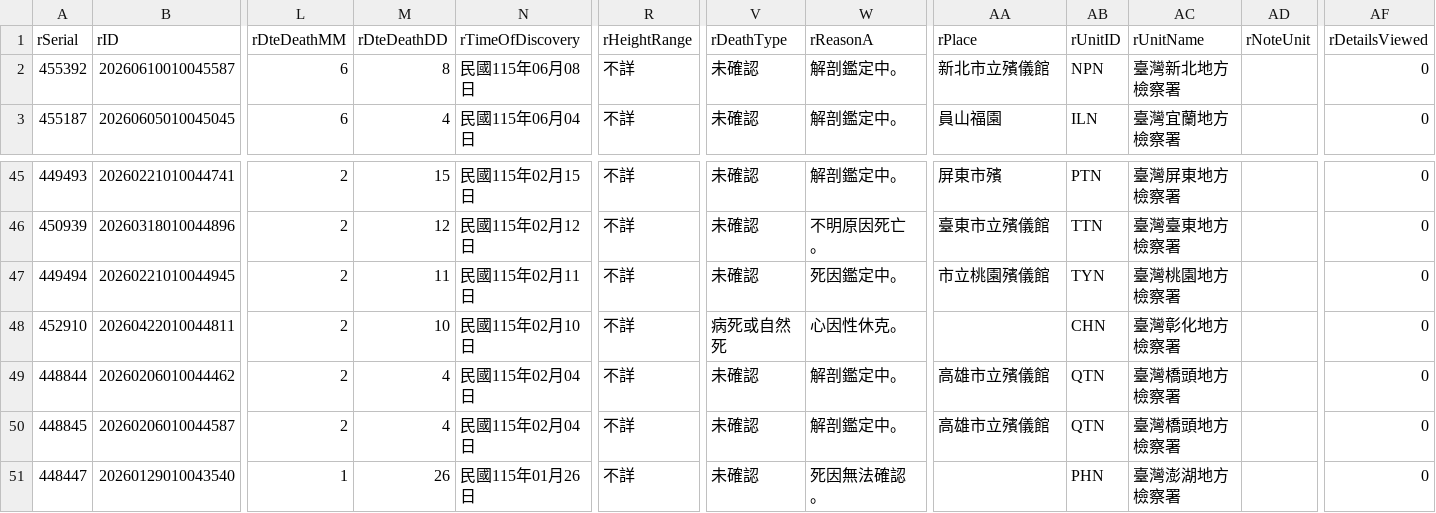
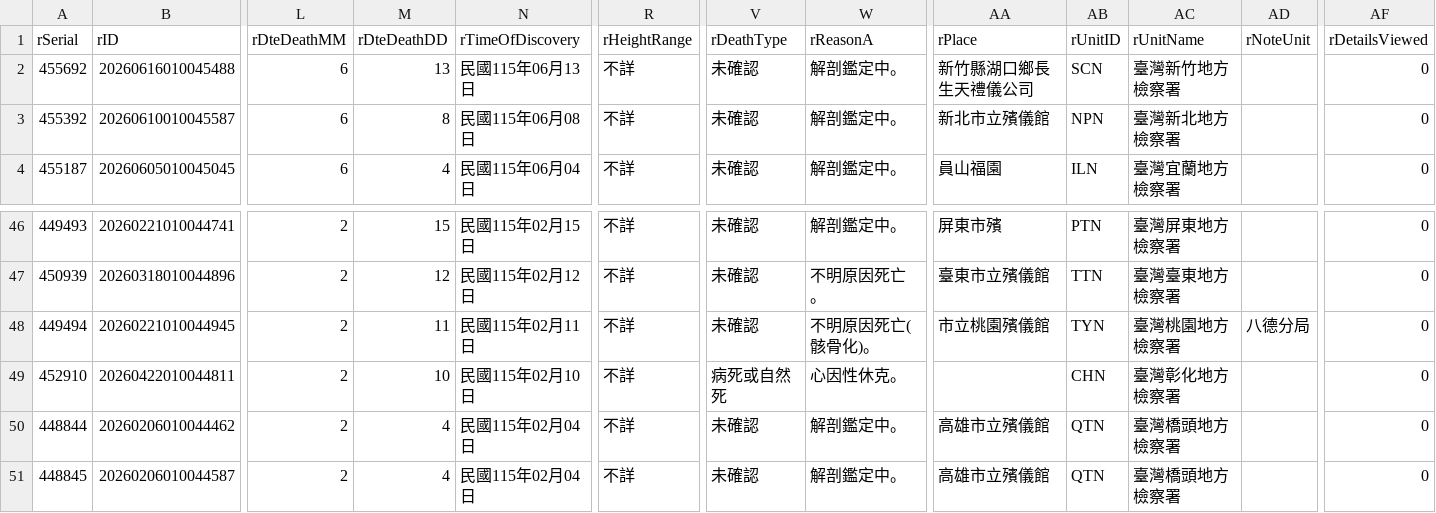
Before and after one commit to schang154/deadlist, a CSV file: csv/raw_death_full.csv, drawn as a sheet; only a part is shown, gaps mark what is left out; the shorter side is filled out with more unchanged rows; addresses are those after the commit; rows hold the shown columns only; the diff names each change by its address in the sheet, - before the commit and + after, or states it on an @@ line.

```diff
--- a/csv/raw_death_full.csv
+++ b/csv/raw_death_full.csv
+row 2: 455692 | 20260616010045488 | 6 | 13 | 民國115年06月13日 | 不詳 | 未確認 | 解剖鑑定中。 | 新竹縣湖口鄉長生天禮儀公司 | SCN | 臺灣新竹地方檢察署 |  | 0
-W48 (rReasonA): 死因鑑定中。
+W48 (rReasonA): 不明原因死亡(骸骨化)。
-AD48 (rNoteUnit): (empty)
+AD48 (rNoteUnit): 八德分局
```
Also changed, not shown: 3 other files.
